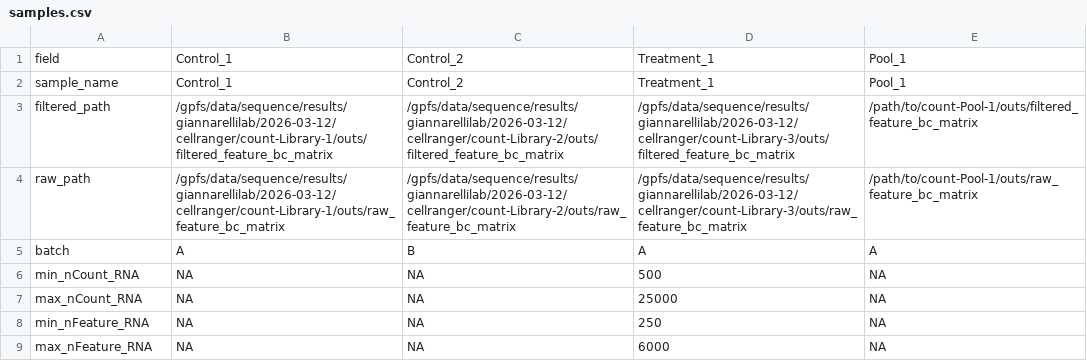
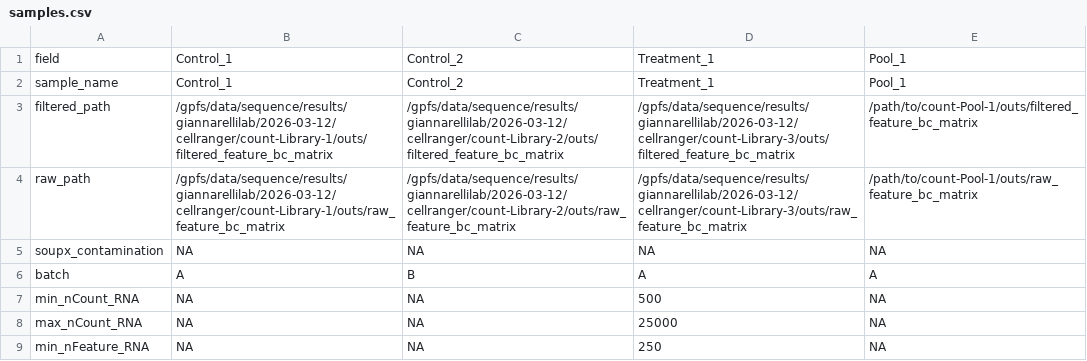
Before and after one commit to mgildea87/scRNAseq_QC, a CSV file: samples.csv, drawn as a sheet; only a part is shown; the shorter side is filled out with more unchanged rows.

Commit message:
Add optional SoupX ambient RNA correction
- Add a --use_soupx option with per-sample contamination settings
- Apply correction to RNA counts and report diagnostics
- Prevent enabling SoupX alongside CellBender
- Update documentation and add SoupX tests

```diff
--- a/samples.csv
+++ b/samples.csv
@@ -4,2 +4,3 @@ filtered_path,/gpfs/data/sequence/results/giannarellilab/2026-03-12/cellranger/c
 raw_path,/gpfs/data/sequence/results/giannarellilab/2026-03-12/cellranger/count-Library-1/outs/raw_feature_bc_matrix,/gpfs/data/sequence/results/giannarellilab/2026-03-12/cellranger/count-Library-2/outs/raw_feature_bc_matrix,/gpfs/data/sequence/results/giannarellilab/2026-03-12/cellranger/count-Library-3/outs/raw_feature_bc_matrix,/path/to/count-Pool-1/outs/raw_feature_bc_matrix
+soupx_contamination,NA,NA,NA,NA
 batch,A,B,A,A
```
Also changed, not shown: 9 other files.
